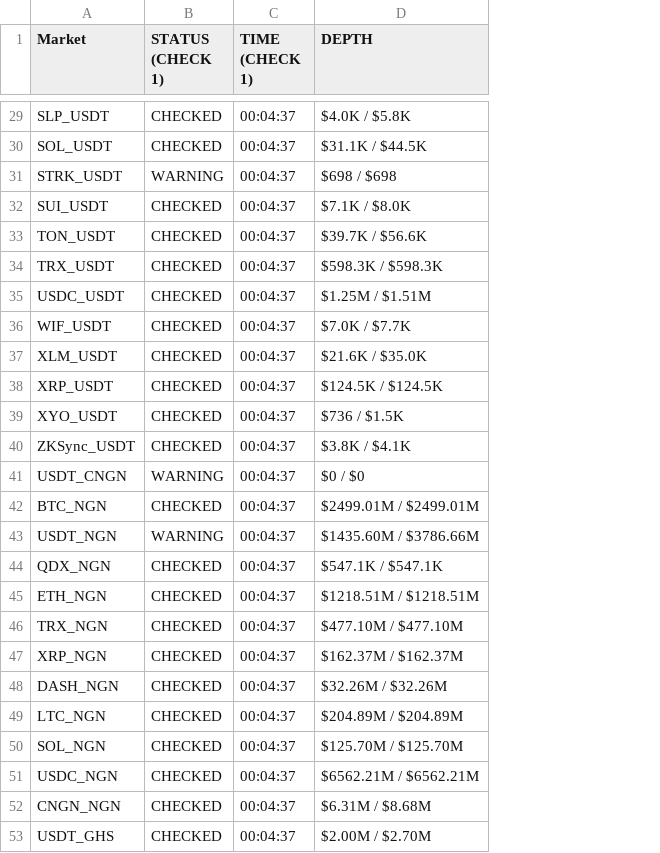
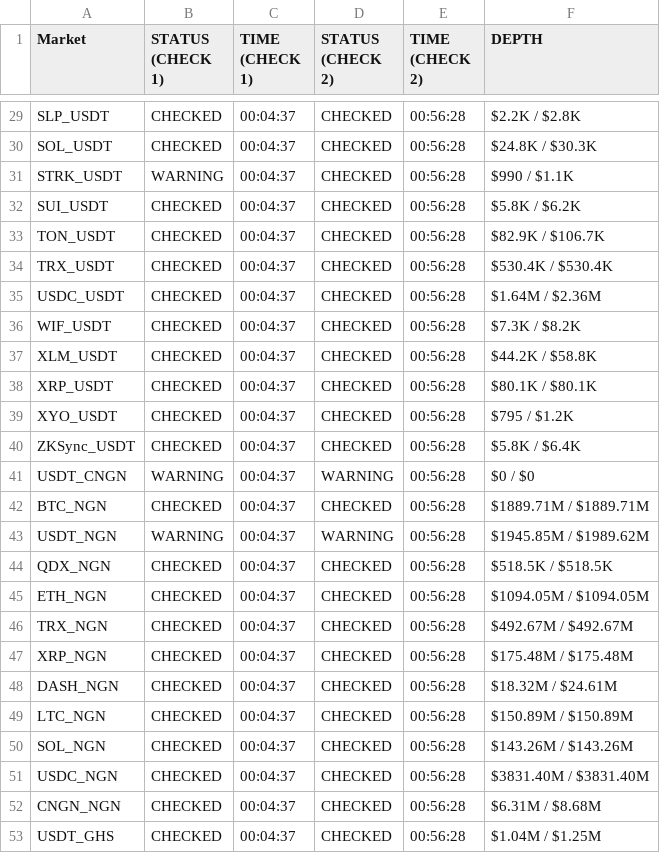
Before and after one commit to oreofemoses/orderbook-monitor, a CSV file: data/daily_log_2026-04-02.csv, drawn as a sheet; only a part is shown, gaps mark what is left out; addresses are those after the commit; the diff covers the shown part only; the diff names each change by its address in the sheet, - before the commit and + after, or states it on an @@ line.

```diff
--- a/data/daily_log_2026-04-02.csv
+++ b/data/daily_log_2026-04-02.csv
+column D (STATUS (CHECK 2)), rows 29-53: CHECKED | CHECKED | CHECKED | CHECKED | CHECKED | CHECKED | CHECKED | CHECKED | CHECKED | CHECKED | CHECKED | CHECKED | WARNING | CHECKED | WARNING | CHECKED | CHECKED | CHECKED | CHECKED | CHECKED | CHECKED | CHECKED | CHECKED | CHECKED | CHECKED
+column E (TIME (CHECK 2)), rows 29-53: all 00:56:28
-F29 (DEPTH): $4.0K / $5.8K
+F29 (DEPTH): $2.2K / $2.8K
-F30 (DEPTH): $31.1K / $44.5K
+F30 (DEPTH): $24.8K / $30.3K
-F31 (DEPTH): $698 / $698
+F31 (DEPTH): $990 / $1.1K
-F32 (DEPTH): $7.1K / $8.0K
+F32 (DEPTH): $5.8K / $6.2K
-F33 (DEPTH): $39.7K / $56.6K
+F33 (DEPTH): $82.9K / $106.7K
-F34 (DEPTH): $598.3K / $598.3K
+F34 (DEPTH): $530.4K / $530.4K
-F35 (DEPTH): $1.25M / $1.51M
+F35 (DEPTH): $1.64M / $2.36M
-F36 (DEPTH): $7.0K / $7.7K
+F36 (DEPTH): $7.3K / $8.2K
-F37 (DEPTH): $21.6K / $35.0K
+F37 (DEPTH): $44.2K / $58.8K
-F38 (DEPTH): $124.5K / $124.5K
+F38 (DEPTH): $80.1K / $80.1K
-F39 (DEPTH): $736 / $1.5K
+F39 (DEPTH): $795 / $1.2K
-F40 (DEPTH): $3.8K / $4.1K
+F40 (DEPTH): $5.8K / $6.4K
-F42 (DEPTH): $2499.01M / $2499.01M
+F42 (DEPTH): $1889.71M / $1889.71M
-F43 (DEPTH): $1435.60M / $3786.66M
+F43 (DEPTH): $1945.85M / $1989.62M
-F44 (DEPTH): $547.1K / $547.1K
+F44 (DEPTH): $518.5K / $518.5K
-F45 (DEPTH): $1218.51M / $1218.51M
+F45 (DEPTH): $1094.05M / $1094.05M
-F46 (DEPTH): $477.10M / $477.10M
+F46 (DEPTH): $492.67M / $492.67M
-F47 (DEPTH): $162.37M / $162.37M
+F47 (DEPTH): $175.48M / $175.48M
-F48 (DEPTH): $32.26M / $32.26M
+F48 (DEPTH): $18.32M / $24.61M
-F49 (DEPTH): $204.89M / $204.89M
+F49 (DEPTH): $150.89M / $150.89M
-F50 (DEPTH): $125.70M / $125.70M
+F50 (DEPTH): $143.26M / $143.26M
-F51 (DEPTH): $6562.21M / $6562.21M
+F51 (DEPTH): $3831.40M / $3831.40M
-F53 (DEPTH): $2.00M / $2.70M
+F53 (DEPTH): $1.04M / $1.25M
```
Also changed, not shown: 26 edited cells elsewhere in this file, data/latest.csv, 1 other file.
